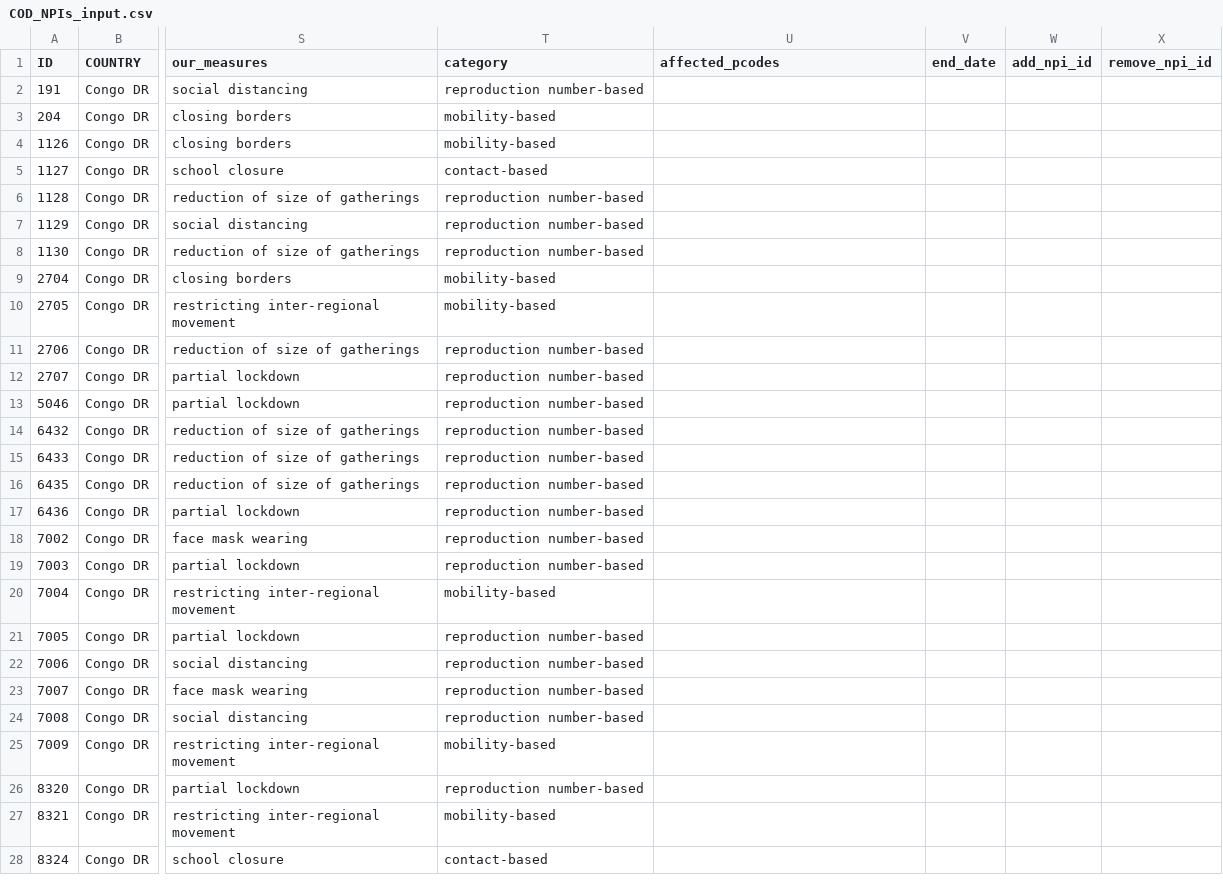
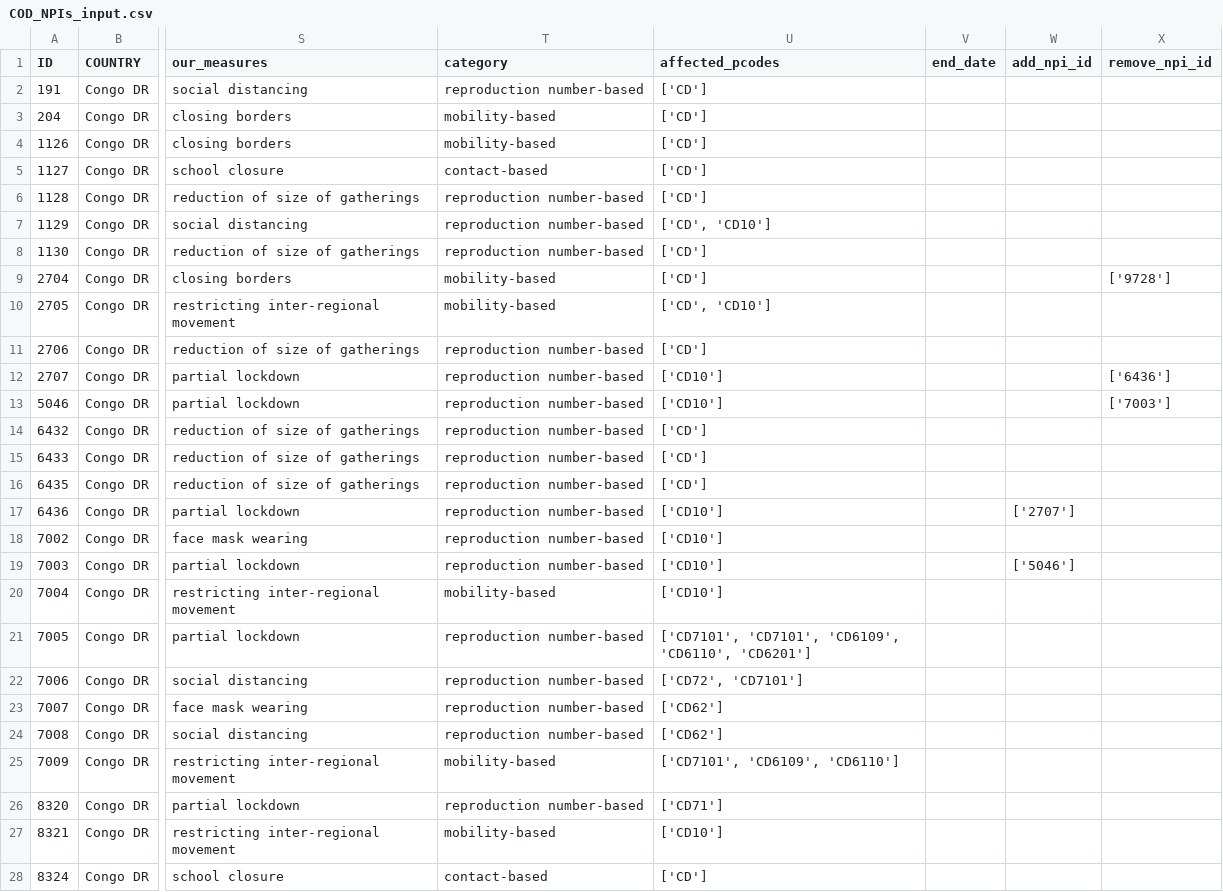
Before and after one commit to JaredJRoss/pa-COVID-model-parameterization, a CSV file: Inputs/COD/NPIs/COD_NPIs_input.csv, drawn as a sheet; only a part is shown, gaps mark what is left out; the diff covers the shown part only; the diff names each change by its address in the sheet, - before the commit and + after, or states it on an @@ line.

```diff
--- a/Inputs/COD/NPIs/COD_NPIs_input.csv
+++ b/Inputs/COD/NPIs/COD_NPIs_input.csv
-U2:U6 (affected_pcodes): (empty)
+U2:U6 (affected_pcodes): ['CD']
-U7 (affected_pcodes): (empty)
+U7 (affected_pcodes): ['CD', 'CD10']
-U8:U9 (affected_pcodes): (empty)
+U8:U9 (affected_pcodes): ['CD']
-X9 (remove_npi_id): (empty)
+X9 (remove_npi_id): ['9728']
-U10 (affected_pcodes): (empty)
+U10 (affected_pcodes): ['CD', 'CD10']
-U11 (affected_pcodes): (empty)
+U11 (affected_pcodes): ['CD']
-U12:U13 (affected_pcodes): (empty)
+U12:U13 (affected_pcodes): ['CD10']
-X12 (remove_npi_id): (empty)
+X12 (remove_npi_id): ['6436']
-X13 (remove_npi_id): (empty)
+X13 (remove_npi_id): ['7003']
-U14:U16 (affected_pcodes): (empty)
+U14:U16 (affected_pcodes): ['CD']
-U17:U20 (affected_pcodes): (empty)
+U17:U20 (affected_pcodes): ['CD10']
-W17 (add_npi_id): (empty)
+W17 (add_npi_id): ['2707']
-W19 (add_npi_id): (empty)
+W19 (add_npi_id): ['5046']
-U21 (affected_pcodes): (empty)
+U21 (affected_pcodes): ['CD7101', 'CD7101', 'CD6109', 'CD6110', 'CD6201']
-U22 (affected_pcodes): (empty)
+U22 (affected_pcodes): ['CD72', 'CD7101']
-U23:U24 (affected_pcodes): (empty)
+U23:U24 (affected_pcodes): ['CD62']
-U25 (affected_pcodes): (empty)
+U25 (affected_pcodes): ['CD7101', 'CD6109', 'CD6110']
-U26 (affected_pcodes): (empty)
+U26 (affected_pcodes): ['CD71']
-U27 (affected_pcodes): (empty)
+U27 (affected_pcodes): ['CD10']
-U28 (affected_pcodes): (empty)
+U28 (affected_pcodes): ['CD']
```
Also changed, not shown: 10 edited cells elsewhere in this file, Inputs/SDN/NPIs/SDN_NPIs_input.csv, Inputs/SOM/NPIs/SOM_NPIs_input.csv, 5 other files.
